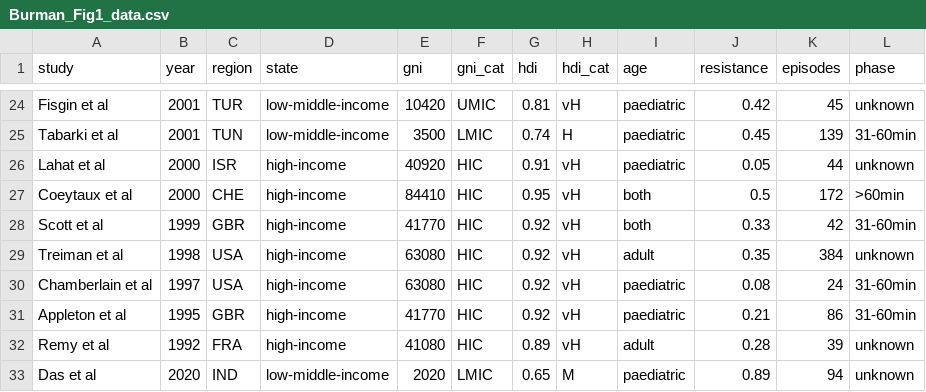
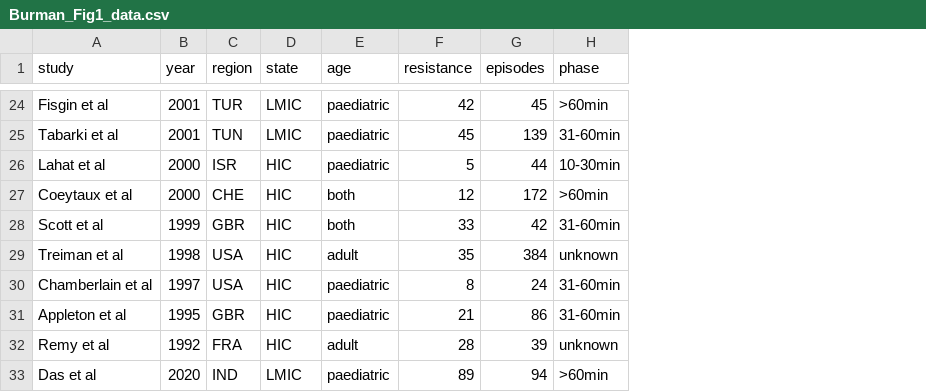
Before and after one commit to richardjburman/bzp_review, a CSV file: Fig 1/Burman_Fig1_data.csv, drawn as a sheet; only a part is shown, gaps mark what is left out; removed rows and columns are numbered as before the commit, all else as after; the diff covers the shown part only; the diff names each change by its address in the sheet, - before the commit and + after, or states it on an @@ line.

```diff
--- a/Fig 1/Burman_Fig1_data.csv
+++ b/Fig 1/Burman_Fig1_data.csv
-column D (state), rows 24-33: low-middle-income | low-middle-income | high-income | high-income | high-income | high-income | high-income | high-income | high-income | low-middle-income
-column E (gni), rows 24-33: 10420 | 3500 | 40920 | 84410 | 41770 | 63080 | 63080 | 41770 | 41080 | 2020
-column G (hdi), rows 24-33: 0.81 | 0.74 | 0.91 | 0.95 | 0.92 | 0.92 | 0.92 | 0.92 | 0.89 | 0.65
-column H (hdi_cat), rows 24-33: vH | H | vH | vH | vH | vH | vH | vH | vH | M
-D1: gni_cat
+D1: state
-D24 (state): UMIC
+D24 (state): LMIC
-F24 (resistance): 0.42
+F24 (resistance): 42
-H24 (phase): unknown
+H24 (phase): >60min
-F25 (resistance): 0.45
+F25 (resistance): 45
-F26 (resistance): 0.05
+F26 (resistance): 5
-H26 (phase): unknown
+H26 (phase): 10-30min
-F27 (resistance): 0.5
+F27 (resistance): 12
-F28 (resistance): 0.33
+F28 (resistance): 33
-F29 (resistance): 0.35
+F29 (resistance): 35
-F30 (resistance): 0.08
+F30 (resistance): 8
-F31 (resistance): 0.21
+F31 (resistance): 21
-F32 (resistance): 0.28
+F32 (resistance): 28
-F33 (resistance): 0.89
+F33 (resistance): 89
-H33 (phase): unknown
+H33 (phase): >60min
```
Also changed, not shown: 28 edited cells elsewhere in this file, 16 other files.
